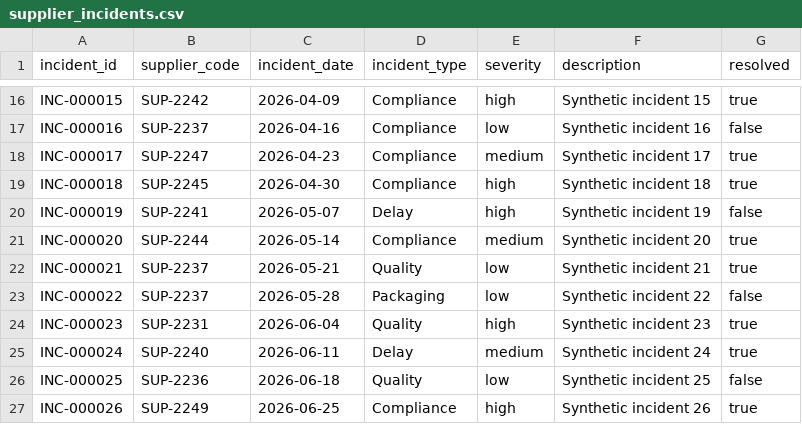
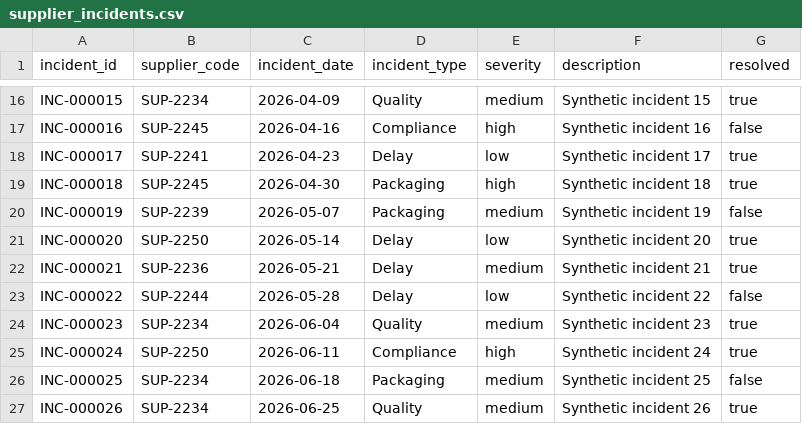
Before and after one commit to yaswanthtechie/eaicsp-platform, a CSV file: data-platform/etl/client_ingest/samples/client_format/supplier_incidents.csv, drawn as a sheet; only a part is shown, gaps mark what is left out; the diff covers the shown part only; the diff names each change by its address in the sheet, - before the commit and + after, or states it on an @@ line.

```diff
--- a/data-platform/etl/client_ingest/samples/client_format/supplier_incidents.csv
+++ b/data-platform/etl/client_ingest/samples/client_format/supplier_incidents.csv
-B16 (supplier_code): SUP-2242
+B16 (supplier_code): SUP-2234
-D16 (incident_type): Compliance
+D16 (incident_type): Quality
-E16 (severity): high
+E16 (severity): medium
-B17 (supplier_code): SUP-2237
+B17 (supplier_code): SUP-2245
-E17 (severity): low
+E17 (severity): high
-B18 (supplier_code): SUP-2247
+B18 (supplier_code): SUP-2241
-D18 (incident_type): Compliance
+D18 (incident_type): Delay
-E18 (severity): medium
+E18 (severity): low
-D19 (incident_type): Compliance
+D19 (incident_type): Packaging
-B20 (supplier_code): SUP-2241
+B20 (supplier_code): SUP-2239
-D20 (incident_type): Delay
+D20 (incident_type): Packaging
-E20 (severity): high
+E20 (severity): medium
-B21 (supplier_code): SUP-2244
+B21 (supplier_code): SUP-2250
-D21 (incident_type): Compliance
+D21 (incident_type): Delay
-E21 (severity): medium
+E21 (severity): low
-B22 (supplier_code): SUP-2237
+B22 (supplier_code): SUP-2236
-D22 (incident_type): Quality
+D22 (incident_type): Delay
-E22 (severity): low
+E22 (severity): medium
-B23 (supplier_code): SUP-2237
+B23 (supplier_code): SUP-2244
-D23 (incident_type): Packaging
+D23 (incident_type): Delay
-B24 (supplier_code): SUP-2231
+B24 (supplier_code): SUP-2234
-E24 (severity): high
+E24 (severity): medium
-B25 (supplier_code): SUP-2240
+B25 (supplier_code): SUP-2250
-D25 (incident_type): Delay
+D25 (incident_type): Compliance
-E25 (severity): medium
+E25 (severity): high
-B26 (supplier_code): SUP-2236
+B26 (supplier_code): SUP-2234
-D26 (incident_type): Quality
+D26 (incident_type): Packaging
-E26 (severity): low
+E26 (severity): medium
-B27 (supplier_code): SUP-2249
+B27 (supplier_code): SUP-2234
-D27 (incident_type): Compliance
+D27 (incident_type): Quality
-E27 (severity): high
+E27 (severity): medium
```
Also changed, not shown: 70 edited cells elsewhere in this file, data-platform/etl/client_ingest/samples/client_format/carriers.csv, data-platform/etl/client_ingest/samples/client_format/inventory_snapshot.csv, 11 other files.
